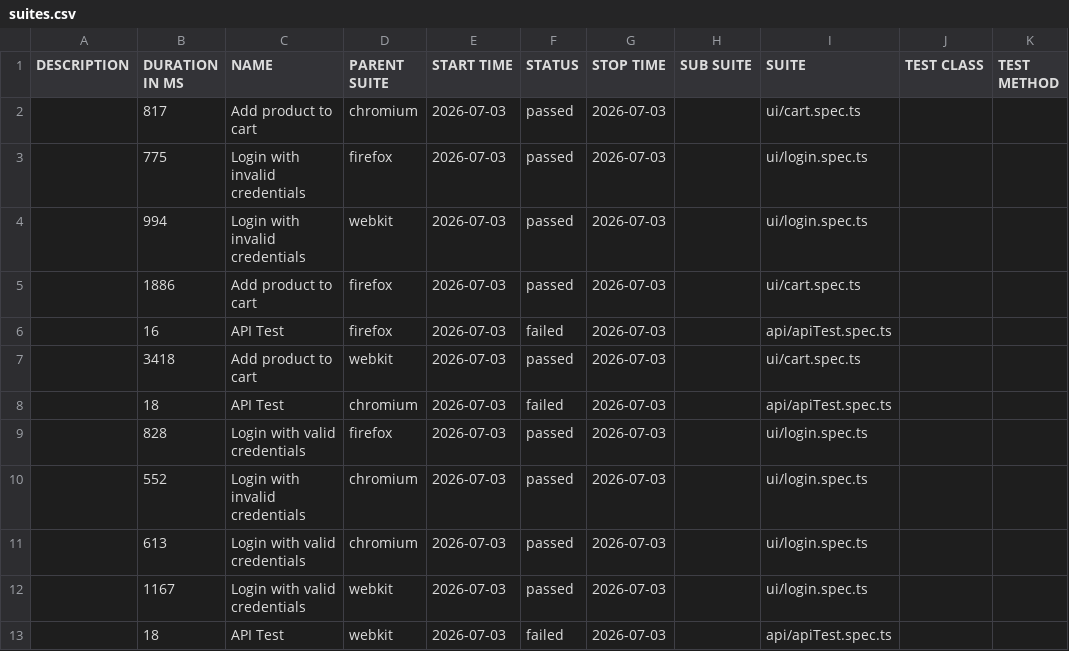
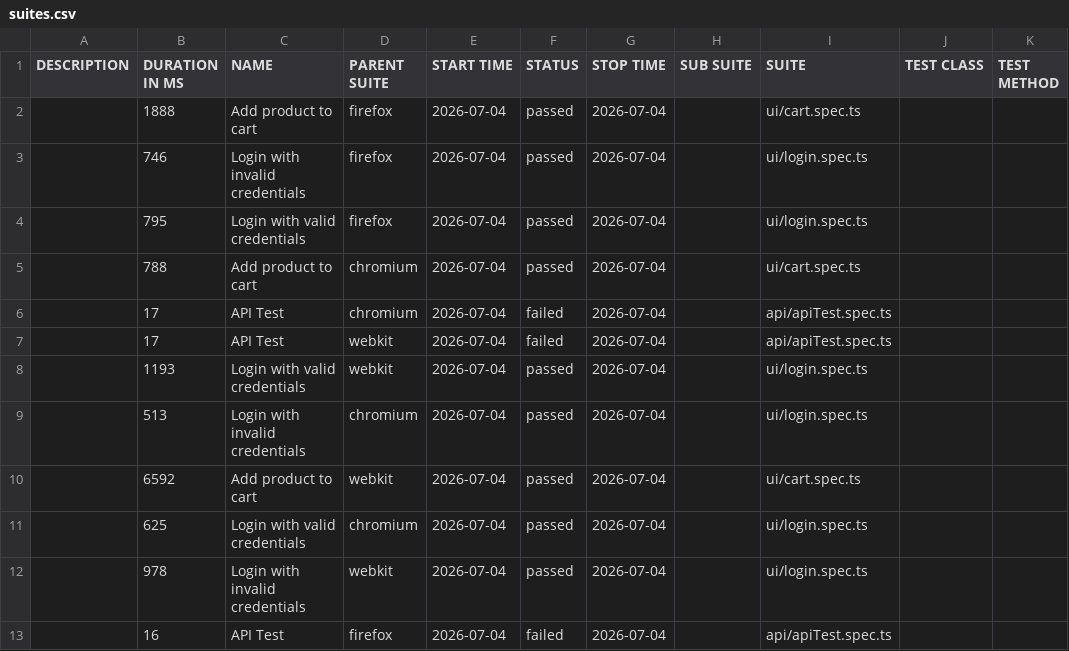
Before and after one commit to Ash-leyPereira/playwright-ts-framework, a CSV file: data/suites.csv, drawn as a sheet.

```diff
--- a/data/suites.csv
+++ b/data/suites.csv
@@ -1,13 +1,13 @@
 "DESCRIPTION","DURATION IN MS","NAME","PARENT SUITE","START TIME","STATUS","STOP TIME","SUB SUITE","SUITE","TEST CLASS","TEST METHOD"
-"","817","Add product to cart","chromium","2026-07-03","passed","2026-07-03","","ui/cart.spec.ts","",""
-"","775","Login with invalid credentials","firefox","2026-07-03","passed","2026-07-03","","ui/login.spec.ts","",""
-"","994","Login with invalid credentials","webkit","2026-07-03","passed","2026-07-03","","ui/login.spec.ts","",""
-"","1886","Add product to cart","firefox","2026-07-03","passed","2026-07-03","","ui/cart.spec.ts","",""
-"","16","API Test","firefox","2026-07-03","failed","2026-07-03","","api/apiTest.spec.ts","",""
-"","3418","Add product to cart","webkit","2026-07-03","passed","2026-07-03","","ui/cart.spec.ts","",""
-"","18","API Test","chromium","2026-07-03","failed","2026-07-03","","api/apiTest.spec.ts","",""
-"","828","Login with valid credentials","firefox","2026-07-03","passed","2026-07-03","","ui/login.spec.ts","",""
-"","552","Login with invalid credentials","chromium","2026-07-03","passed","2026-07-03","","ui/login.spec.ts","",""
-"","613","Login with valid credentials","chromium","2026-07-03","passed","2026-07-03","","ui/login.spec.ts","",""
-"","1167","Login with valid credentials","webkit","2026-07-03","passed","2026-07-03","","ui/login.spec.ts","",""
-"","18","API Test","webkit","2026-07-03","failed","2026-07-03","","api/apiTest.spec.ts","",""
+"","1888","Add product to cart","firefox","2026-07-04","passed","2026-07-04","","ui/cart.spec.ts","",""
+"","746","Login with invalid credentials","firefox","2026-07-04","passed","2026-07-04","","ui/login.spec.ts","",""
+"","795","Login with valid credentials","firefox","2026-07-04","passed","2026-07-04","","ui/login.spec.ts","",""
+"","788","Add product to cart","chromium","2026-07-04","passed","2026-07-04","","ui/cart.spec.ts","",""
+"","17","API Test","chromium","2026-07-04","failed","2026-07-04","","api/apiTest.spec.ts","",""
+"","17","API Test","webkit","2026-07-04","failed","2026-07-04","","api/apiTest.spec.ts","",""
+"","1193","Login with valid credentials","webkit","2026-07-04","passed","2026-07-04","","ui/login.spec.ts","",""
+"","513","Login with invalid credentials","chromium","2026-07-04","passed","2026-07-04","","ui/login.spec.ts","",""
+"","6592","Add product to cart","webkit","2026-07-04","passed","2026-07-04","","ui/cart.spec.ts","",""
+"","625","Login with valid credentials","chromium","2026-07-04","passed","2026-07-04","","ui/login.spec.ts","",""
+"","978","Login with invalid credentials","webkit","2026-07-04","passed","2026-07-04","","ui/login.spec.ts","",""
+"","16","API Test","firefox","2026-07-04","failed","2026-07-04","","api/apiTest.spec.ts","",""
```
Also changed, not shown: 52 other files.
